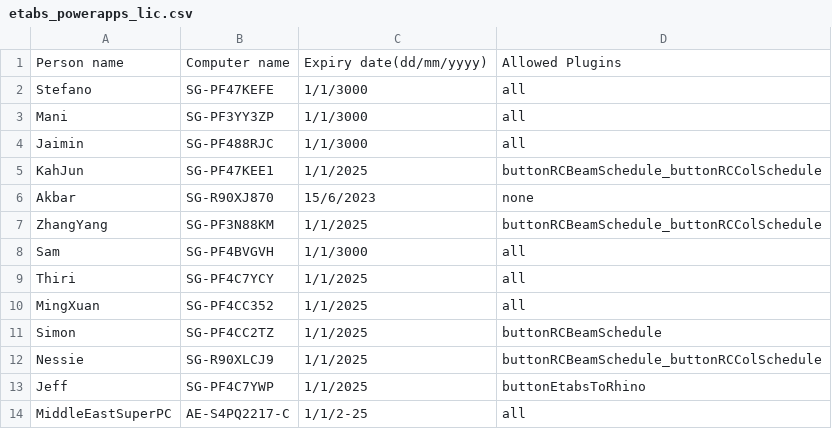
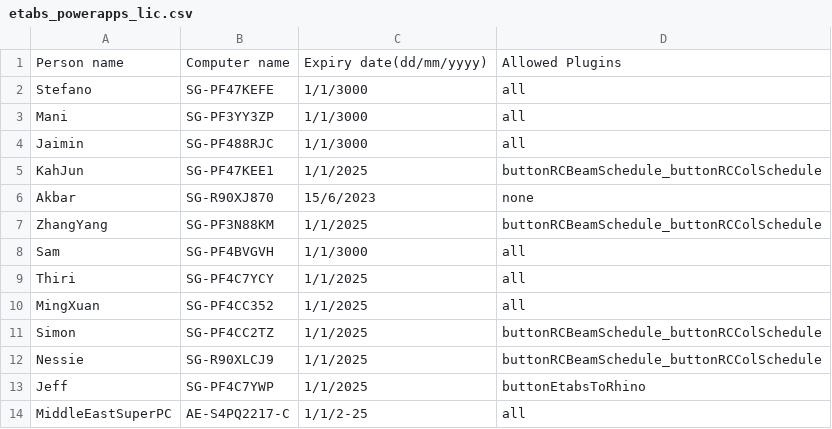
Before and after one commit to manikandan-ramboll/licensing, a CSV file: etabs_powerapps_lic.csv, drawn as a sheet.

Commit message:
Update etabs_powerapps_lic.csv

```diff
--- a/etabs_powerapps_lic.csv
+++ b/etabs_powerapps_lic.csv
@@ -10,3 +10,3 @@ Thiri,SG-PF4C7YCY,1/1/2025,all
 MingXuan,SG-PF4CC352,1/1/2025,all
-Simon,SG-PF4CC2TZ,1/1/2025,buttonRCBeamSchedule
+Simon,SG-PF4CC2TZ,1/1/2025,buttonRCBeamSchedule_buttonRCColSchedule
 Nessie,SG-R90XLCJ9,1/1/2025,buttonRCBeamSchedule_buttonRCColSchedule
```
